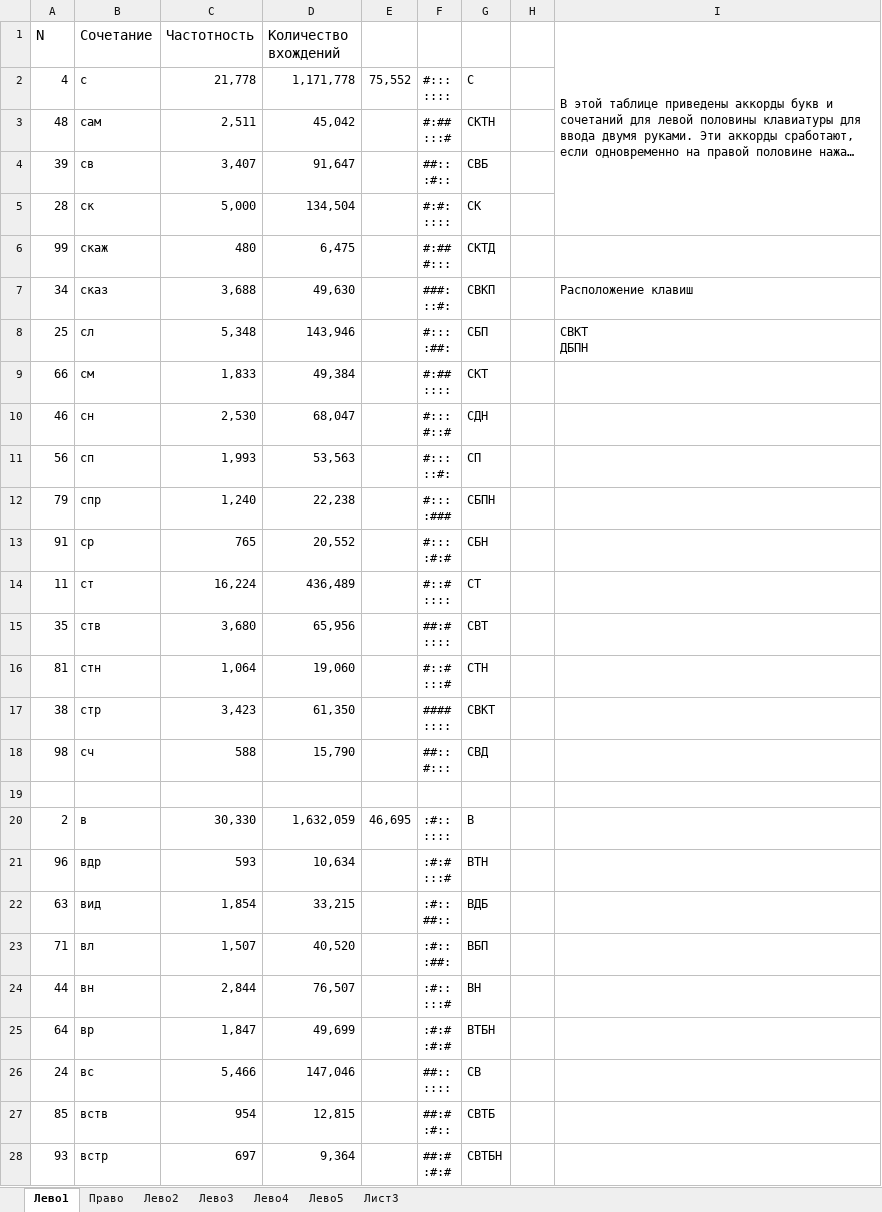
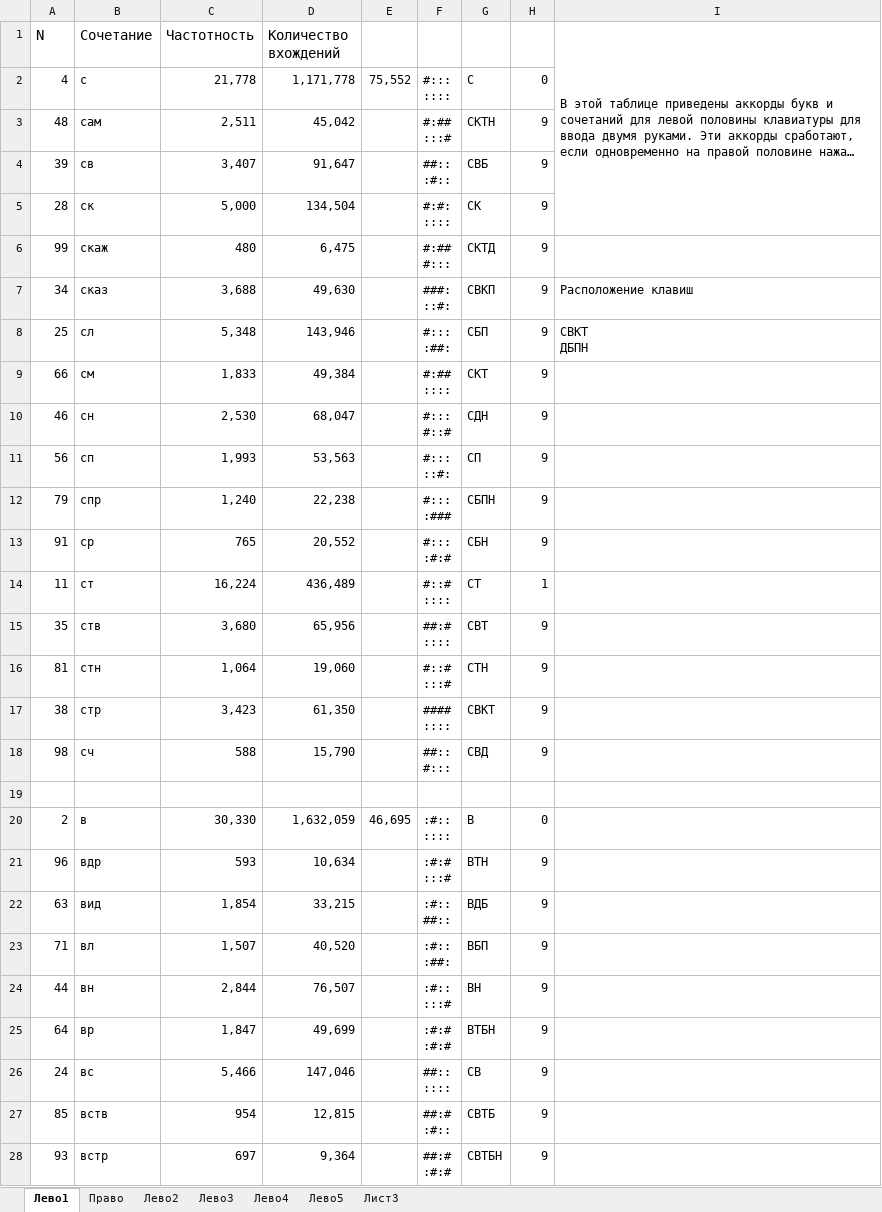
Before and after one commit to utyv/kolobok, an Excel workbook: ТаблицаАккордов.xlsx, sheet Лево1, drawn as a sheet; only a part is shown; long unchanged cells end in …; values as stored, in another font and other column widths than the file's, no borders; charts and pictures not drawn; the diff covers the shown part only; the diff names each change by its address in the sheet, - before the commit and + after, or states it on an @@ line.

```diff
--- a/ТаблицаАккордов.xlsx (sheet Лево1)
+++ b/ТаблицаАккордов.xlsx (sheet Лево1)
-H2: (empty)
+H2: 0
-H3:H13: (empty)
+H3:H13: 9
-H14: (empty)
+H14: 1
-H15:H18: (empty)
+H15:H18: 9
-H20: (empty)
+H20: 0
-H21:H28: (empty)
+H21:H28: 9
```
Also changed, not shown: 78 edited cells and cell formats elsewhere in this sheet, sheet Право, hidden cells, 15 other files.
